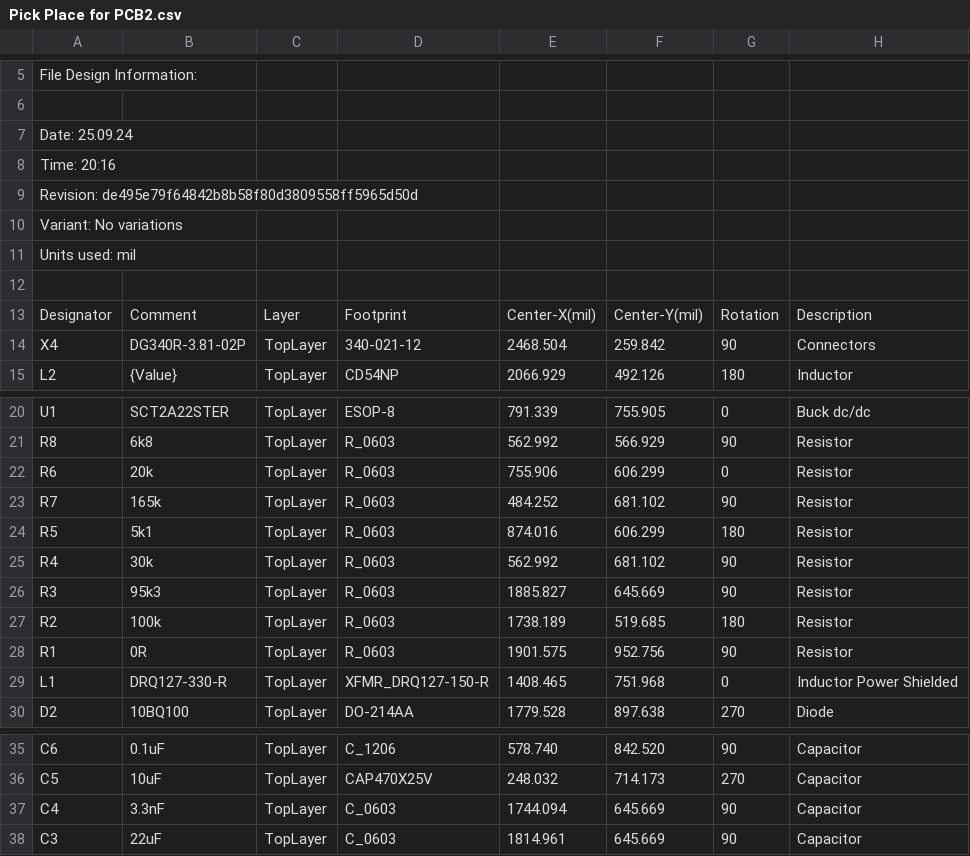
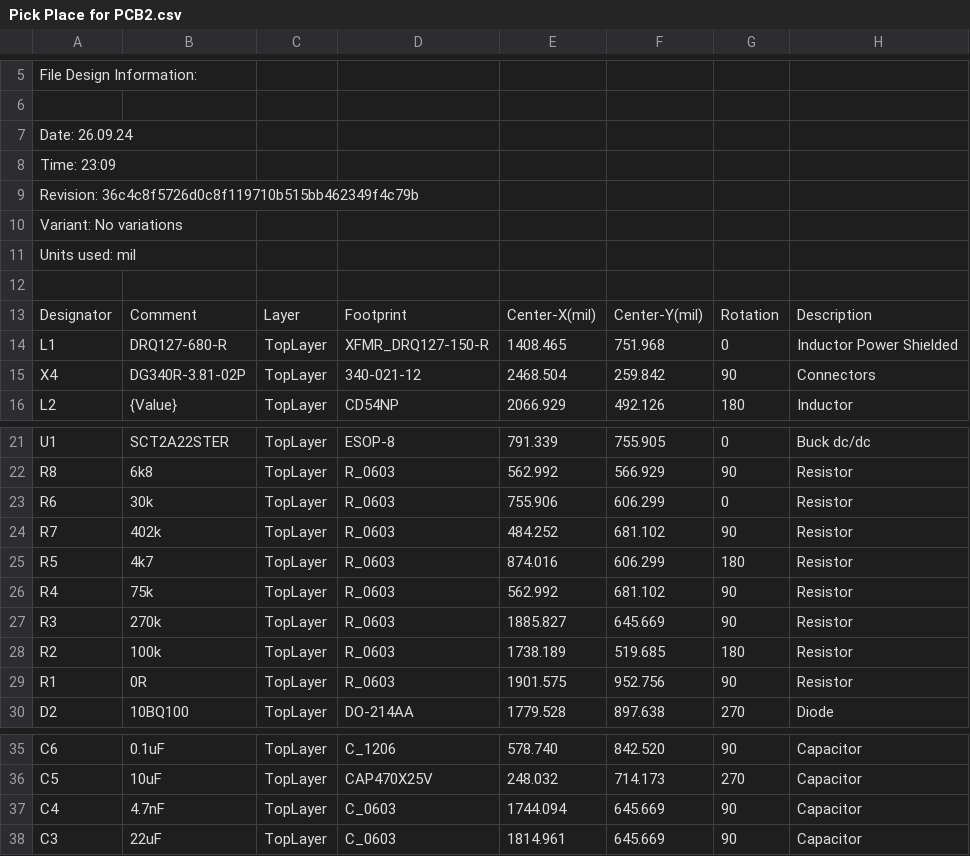
Before and after one commit to whatyouknoow/dcdc12v, a CSV file: doc/pcb/Pick Place for PCB2.csv, drawn as a sheet; only a part is shown, gaps mark what is left out.

```diff
--- a/doc/pcb/Pick Place for PCB2.csv
+++ b/doc/pcb/Pick Place for PCB2.csv
@@ -6,5 +6,5 @@ File Design Information:
 
-Date:       25.09.24
-Time:       20:16
-Revision:   de495e79f64842b8b58f80d3809558ff5965d50d
+Date:       26.09.24
+Time:       23:09
+Revision:   36c4c8f5726d0c8f119710b515bb462349f4c79b
 Variant:    No variations
@@ -13,2 +13,3 @@ Units used: mil
 "Designator","Comment","Layer","Footprint","Center-X(mil)","Center-Y(mil)","Rotation","Description"
+"L1","DRQ127-680-R","TopLayer","XFMR_DRQ127-150-R","1408.465","751.968","0","Inductor Power Shielded"
 "X4","DG340R-3.81-02P","TopLayer","340-021-12","2468.504","259.842","90","Connectors"
@@ -21,10 +22,9 @@ Units used: mil
 "R8","6k8","TopLayer","R_0603","562.992","566.929","90","Resistor"
-"R6","20k","TopLayer","R_0603","755.906","606.299","0","Resistor"
-"R7","165k","TopLayer","R_0603","484.252","681.102","90","Resistor"
-"R5","5k1","TopLayer","R_0603","874.016","606.299","180","Resistor"
-"R4","30k","TopLayer","R_0603","562.992","681.102","90","Resistor"
-"R3","95k3","TopLayer","R_0603","1885.827","645.669","90","Resistor"
+"R6","30k","TopLayer","R_0603","755.906","606.299","0","Resistor"
+"R7","402k","TopLayer","R_0603","484.252","681.102","90","Resistor"
+"R5","4k7","TopLayer","R_0603","874.016","606.299","180","Resistor"
+"R4","75k","TopLayer","R_0603","562.992","681.102","90","Resistor"
+"R3","270k","TopLayer","R_0603","1885.827","645.669","90","Resistor"
 "R2","100k","TopLayer","R_0603","1738.189","519.685","180","Resistor"
 "R1","0R","TopLayer","R_0603","1901.575","952.756","90","Resistor"
-"L1","DRQ127-330-R","TopLayer","XFMR_DRQ127-150-R","1408.465","751.968","0","Inductor Power Shielded"
 "D2","10BQ100","TopLayer","DO-214AA","1779.528","897.638","270","Diode"
@@ -36,3 +36,3 @@ Units used: mil
 "C5","10uF","TopLayer","CAP470X25V","248.032","714.173","270","Capacitor"
-"C4","3.3nF","TopLayer","C_0603","1744.094","645.669","90","Capacitor"
+"C4","4.7nF","TopLayer","C_0603","1744.094","645.669","90","Capacitor"
 "C3","22uF","TopLayer","C_0603","1814.961","645.669","90","Capacitor"
```
Also changed, not shown: 5 other files.
